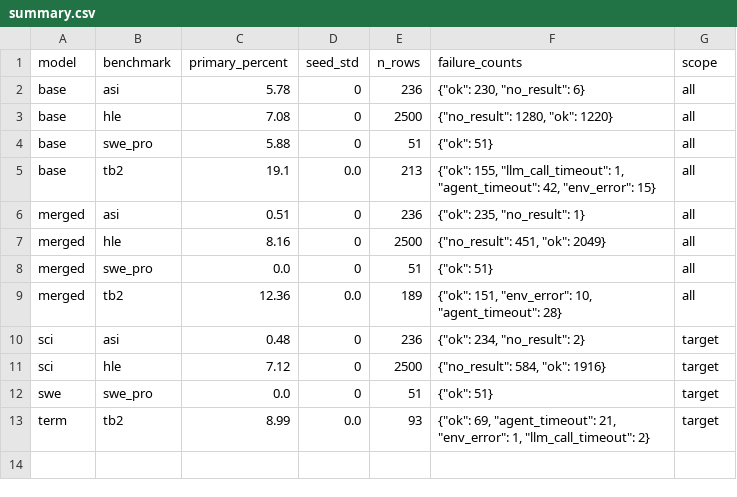
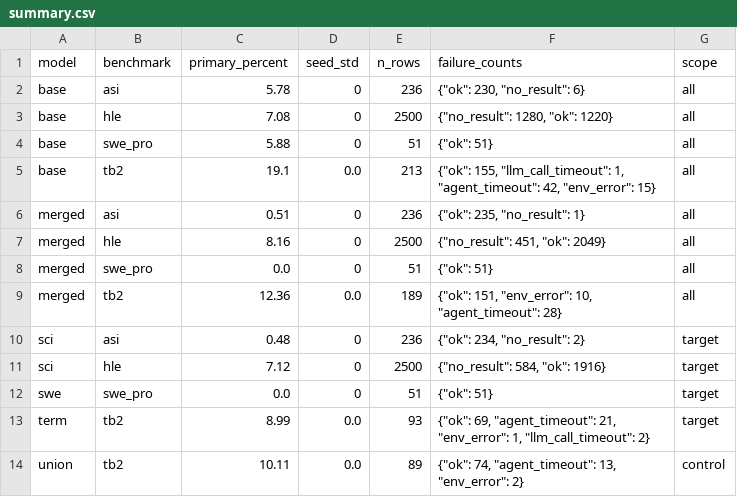
Before and after one commit to ktwu01/qwen36-35b-takehome, a CSV file: results/summary.csv, drawn as a sheet; the diff names each change by its address in the sheet, - before the commit and + after, or states it on an @@ line.

```diff
--- a/results/summary.csv
+++ b/results/summary.csv
+row 14: union | tb2 | 10.11 | 0.0 | 89 | {"ok": 74, "agent_timeout": 13, "env_error": 2} | control
```
Also changed, not shown: 3 other files.
